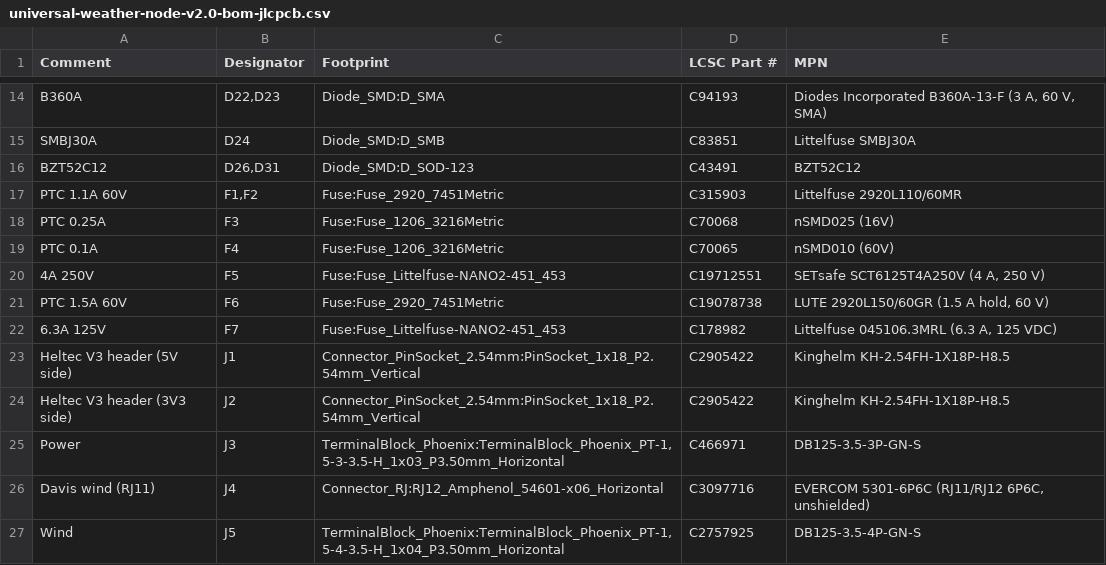
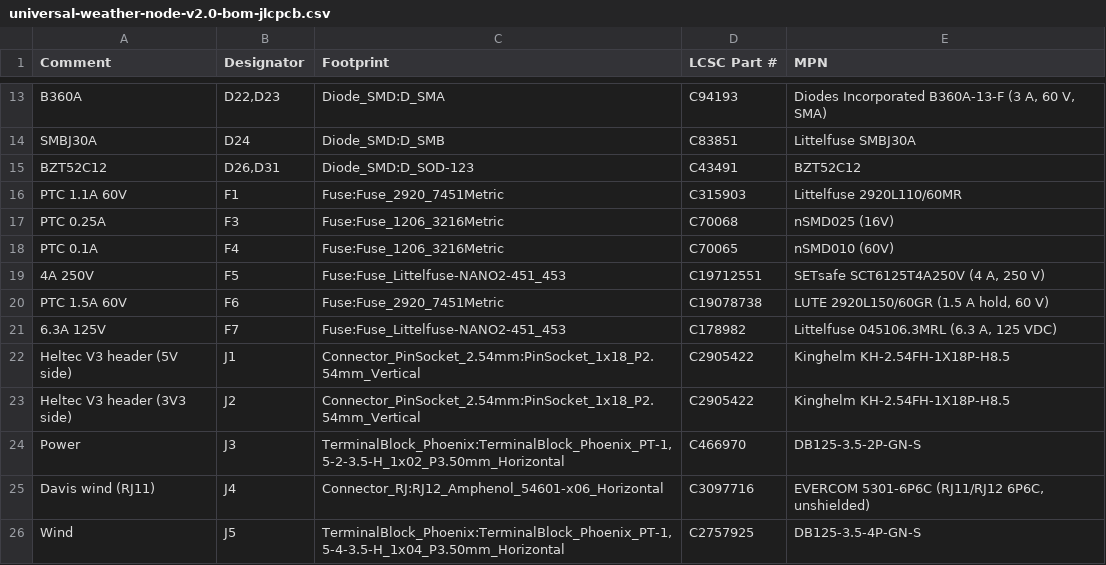
Before and after one commit to franzenhof/universal-weather-node, a CSV file: pcb/v2.0/production/universal-weather-node-v2.0-bom-jlcpcb.csv, drawn as a sheet; only a part is shown, gaps mark what is left out; the diff covers the shown part only.

Commit message:
feat(hardware): update v2.0 power and fan design

```diff
--- a/pcb/v2.0/production/universal-weather-node-v2.0-bom-jlcpcb.csv
+++ b/pcb/v2.0/production/universal-weather-node-v2.0-bom-jlcpcb.csv
@@ -16,3 +15,3 @@
 "BZT52C12","D26,D31","Diode_SMD:D_SOD-123","C43491","BZT52C12"
-"PTC 1.1A 60V","F1,F2","Fuse:Fuse_2920_7451Metric","C315903","Littelfuse 2920L110/60MR"
+"PTC 1.1A 60V","F1","Fuse:Fuse_2920_7451Metric","C315903","Littelfuse 2920L110/60MR"
 "PTC 0.25A","F3","Fuse:Fuse_1206_3216Metric","C70068","nSMD025 (16V)"
@@ -24,3 +23,3 @@
 "Heltec V3 header (3V3 side)","J2","Connector_PinSocket_2.54mm:PinSocket_1x18_P2.54mm_Vertical","C2905422","Kinghelm KH-2.54FH-1X18P-H8.5"
-"Power","J3","TerminalBlock_Phoenix:TerminalBlock_Phoenix_PT-1,5-3-3.5-H_1x03_P3.50mm_Horizontal","C466971","DB125-3.5-3P-GN-S"
+"Power","J3","TerminalBlock_Phoenix:TerminalBlock_Phoenix_PT-1,5-2-3.5-H_1x02_P3.50mm_Horizontal","C466970","DB125-3.5-2P-GN-S"
 "Davis wind (RJ11)","J4","Connector_RJ:RJ12_Amphenol_54601-x06_Horizontal","C3097716","EVERCOM 5301-6P6C (RJ11/RJ12 6P6C, unshielded)"
```
Also changed, not shown: 5 added rows, 3 removed rows and 5 edited cells elsewhere in this file, pcb/v2.0/production/universal-weather-node-v2.0-cpl-jlcpcb.csv, 23 other files.
